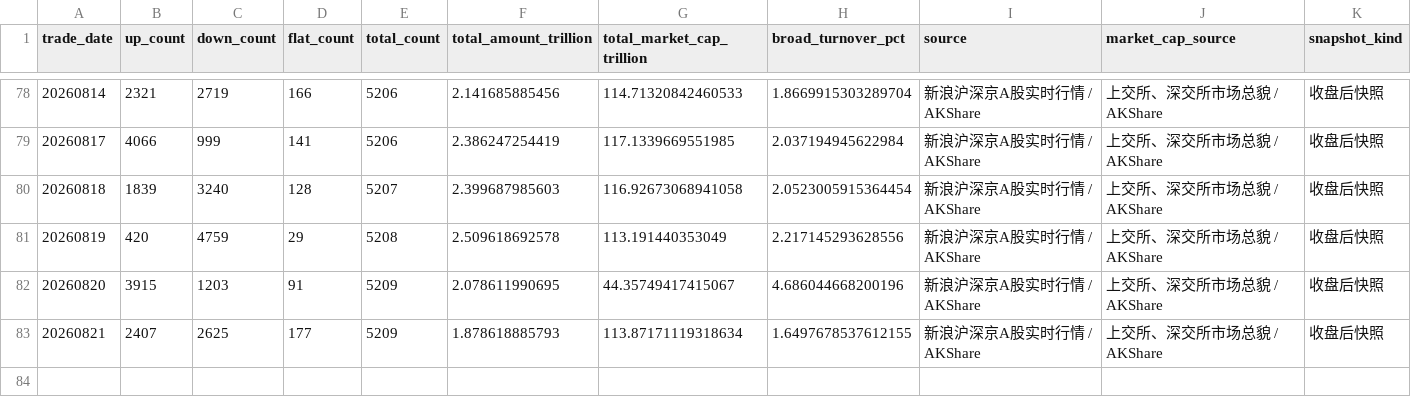
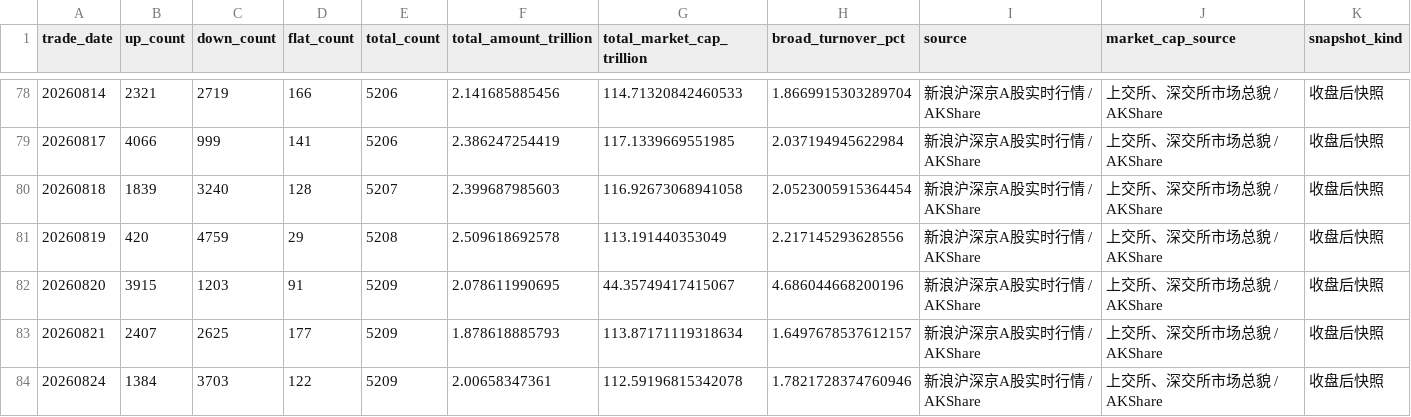
Before and after one commit to vanswei45678-droid/vanswei45678-droid.github.io, a CSV file: data/breadth.csv, drawn as a sheet; only a part is shown, gaps mark what is left out.

```diff
--- a/data/breadth.csv
+++ b/data/breadth.csv
@@ -82,2 +82,3 @@
 20260820,3915,1203,91,5209,2.078611990695,44.35749417415067,4.686044668200196,新浪沪深京A股实时行情 / AKShare,上交所、深交所市场总貌 / AKShare,收盘后快照
-20260821,2407,2625,177,5209,1.878618885793,113.87171119318634,1.6497678537612155,新浪沪深京A股实时行情 / AKShare,上交所、深交所市场总貌 / AKShare,收盘后快照
+20260821,2407,2625,177,5209,1.878618885793,113.87171119318634,1.6497678537612157,新浪沪深京A股实时行情 / AKShare,上交所、深交所市场总貌 / AKShare,收盘后快照
+20260824,1384,3703,122,5209,2.00658347361,112.59196815342078,1.7821728374760946,新浪沪深京A股实时行情 / AKShare,上交所、深交所市场总貌 / AKShare,收盘后快照
```
Also changed, not shown: data/crowding.csv, data/leverage.csv, 8 other files.
